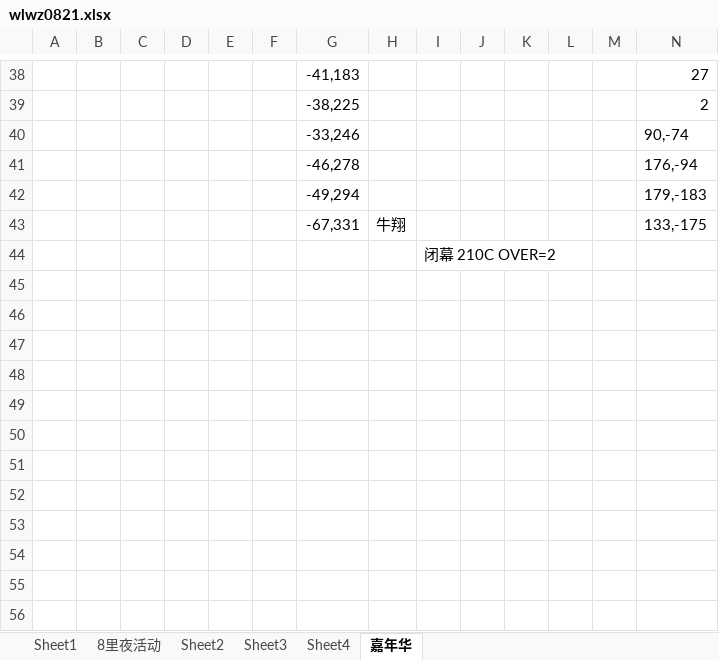
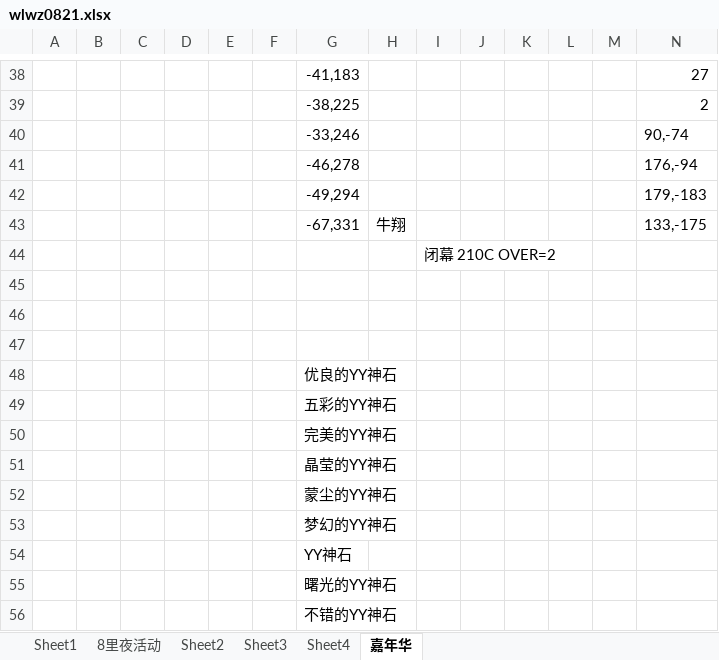
Before and after one commit to haolie/wlqx, an Excel workbook: wlwz0821.xlsx, sheet 嘉年华, drawn as a sheet; only a part is shown, gaps mark what is left out; values as stored, in another font and other column widths than the file's, no borders; rows hold the shown columns only; the diff names each change by its address in the sheet, - before the commit and + after, or states it on an @@ line.

```diff
--- a/wlwz0821.xlsx (sheet 嘉年华)
+++ b/wlwz0821.xlsx (sheet 嘉年华)
+row 45: (empty)
+row 46: (empty)
+row 47: (empty)
+row 48:  |  |  |  |  |  | 优良的YY神石
+row 49:  |  |  |  |  |  | 五彩的YY神石
+row 50:  |  |  |  |  |  | 完美的YY神石
+row 51:  |  |  |  |  |  | 晶莹的YY神石
+row 52:  |  |  |  |  |  | 蒙尘的YY神石
+row 53:  |  |  |  |  |  | 梦幻的YY神石
+row 54:  |  |  |  |  |  | YY神石
+row 55:  |  |  |  |  |  | 曙光的YY神石
+row 56:  |  |  |  |  |  | 不错的YY神石
```
Also changed, not shown: sheet Sheet1, 28 other files.
